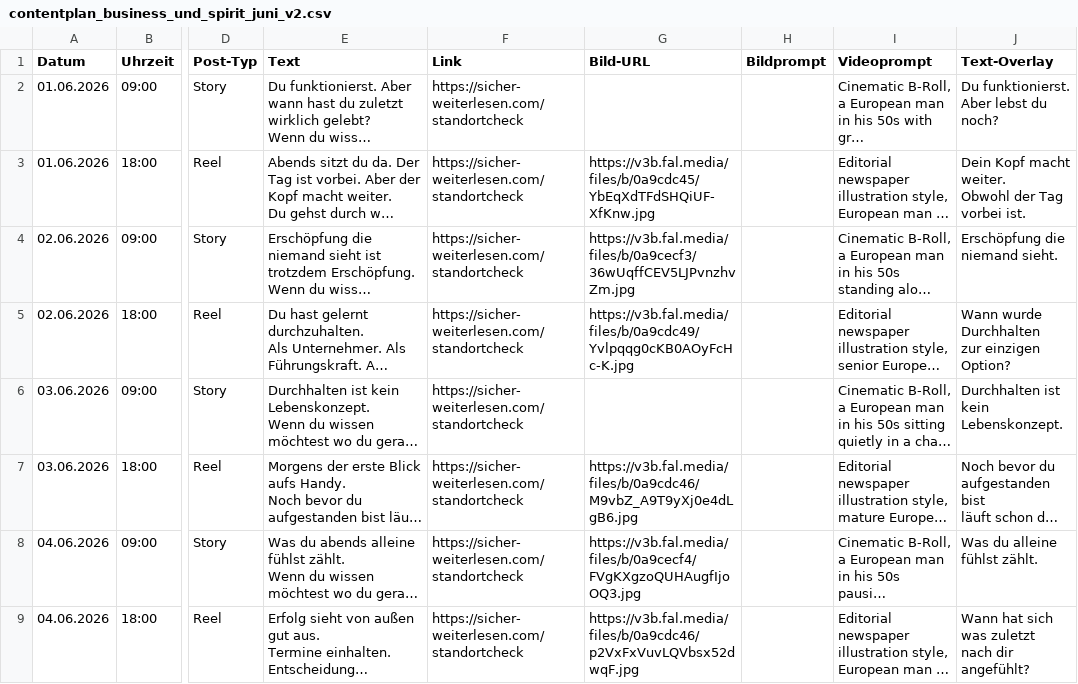
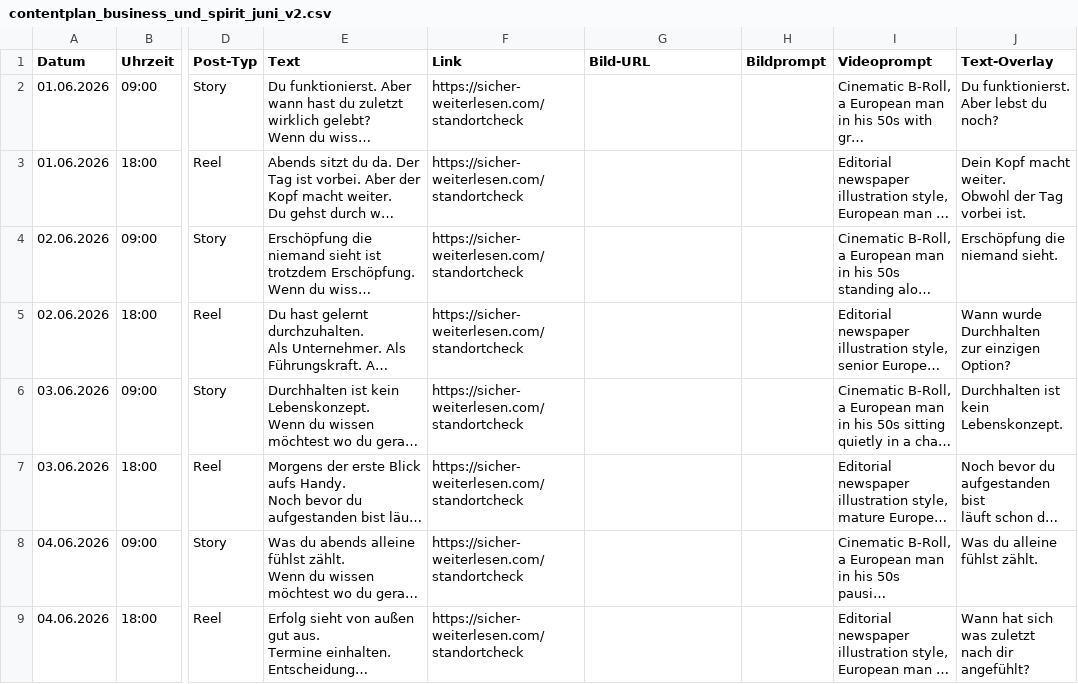
Before and after one commit to anstock-58/instagram-autopilot, a CSV file: outputs/contentplan_business_und_spirit_juni_v2.csv, drawn as a sheet; only a part is shown, gaps mark what is left out; long unchanged cells end in …; the diff covers the shown part only; the diff names each change by its address in the sheet, - before the commit and + after, or states it on an @@ line.

Commit message:
B&S: fal.ai Bild-URLs entfernt - zurück zu AI-Video

```diff
--- a/outputs/contentplan_business_und_spirit_juni_v2.csv
+++ b/outputs/contentplan_business_und_spirit_juni_v2.csv
-G3 (Bild-URL): https://v3b.fal.media/files/b/0a9cdc45/YbEqXdTFdSHQiUF-XfKnw.jpg
+G3 (Bild-URL): (empty)
-G4 (Bild-URL): https://v3b.fal.media/files/b/0a9cecf3/36wUqffCEV5LJPvnzhvZm.jpg
+G4 (Bild-URL): (empty)
-G5 (Bild-URL): https://v3b.fal.media/files/b/0a9cdc49/Yvlpqqg0cKB0AOyFcHc-K.jpg
+G5 (Bild-URL): (empty)
-G7 (Bild-URL): https://v3b.fal.media/files/b/0a9cdc46/M9vbZ_A9T9yXj0e4dLgB6.jpg
+G7 (Bild-URL): (empty)
-G8 (Bild-URL): https://v3b.fal.media/files/b/0a9cecf4/FVgKXgzoQUHAugfIjoOQ3.jpg
+G8 (Bild-URL): (empty)
-G9 (Bild-URL): https://v3b.fal.media/files/b/0a9cdc46/p2VxFxVuvLQVbsx52dwqF.jpg
+G9 (Bild-URL): (empty)
```
Also changed, not shown: 52 edited cells elsewhere in this file.
